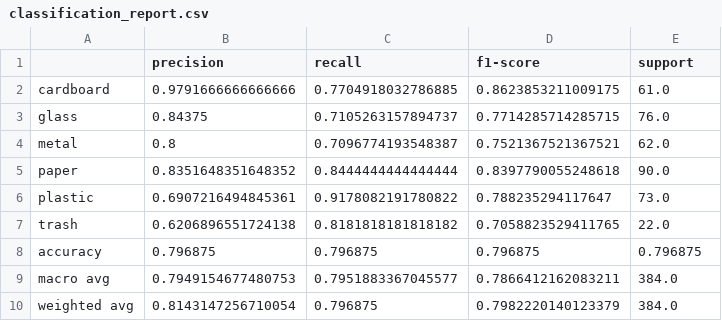
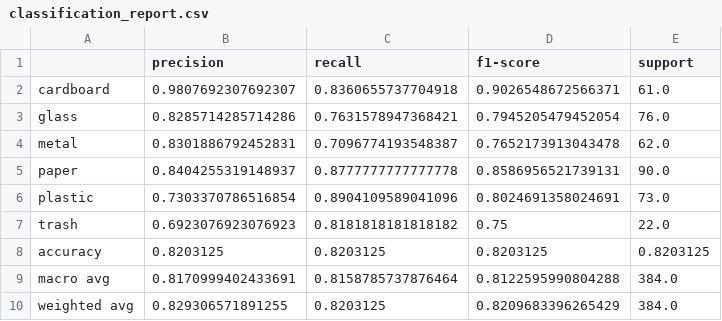
Before and after one commit to KaelAO123/Proyecto-de-Clasificacion-de-Basura, a CSV file: proyecto-clasificacion-basura/reports/evaluation/classification_report.csv, drawn as a sheet.

```diff
--- a/proyecto-clasificacion-basura/reports/evaluation/classification_report.csv
+++ b/proyecto-clasificacion-basura/reports/evaluation/classification_report.csv
@@ -1,10 +1,10 @@
 ,precision,recall,f1-score,support
-cardboard,0.9791666666666666,0.7704918032786885,0.8623853211009175,61.0
-glass,0.84375,0.7105263157894737,0.7714285714285715,76.0
-metal,0.8,0.7096774193548387,0.7521367521367521,62.0
-paper,0.8351648351648352,0.8444444444444444,0.8397790055248618,90.0
-plastic,0.6907216494845361,0.9178082191780822,0.788235294117647,73.0
-trash,0.6206896551724138,0.8181818181818182,0.7058823529411765,22.0
-accuracy,0.796875,0.796875,0.796875,0.796875
-macro avg,0.7949154677480753,0.7951883367045577,0.7866412162083211,384.0
-weighted avg,0.8143147256710054,0.796875,0.7982220140123379,384.0
+cardboard,0.9807692307692307,0.8360655737704918,0.9026548672566371,61.0
+glass,0.8285714285714286,0.7631578947368421,0.7945205479452054,76.0
+metal,0.8301886792452831,0.7096774193548387,0.7652173913043478,62.0
+paper,0.8404255319148937,0.8777777777777778,0.8586956521739131,90.0
+plastic,0.7303370786516854,0.8904109589041096,0.8024691358024691,73.0
+trash,0.6923076923076923,0.8181818181818182,0.75,22.0
+accuracy,0.8203125,0.8203125,0.8203125,0.8203125
+macro avg,0.8170999402433691,0.8158785737876464,0.8122595990804288,384.0
+weighted avg,0.829306571891255,0.8203125,0.8209683396265429,384.0
```
Also changed, not shown: 17 other files.
